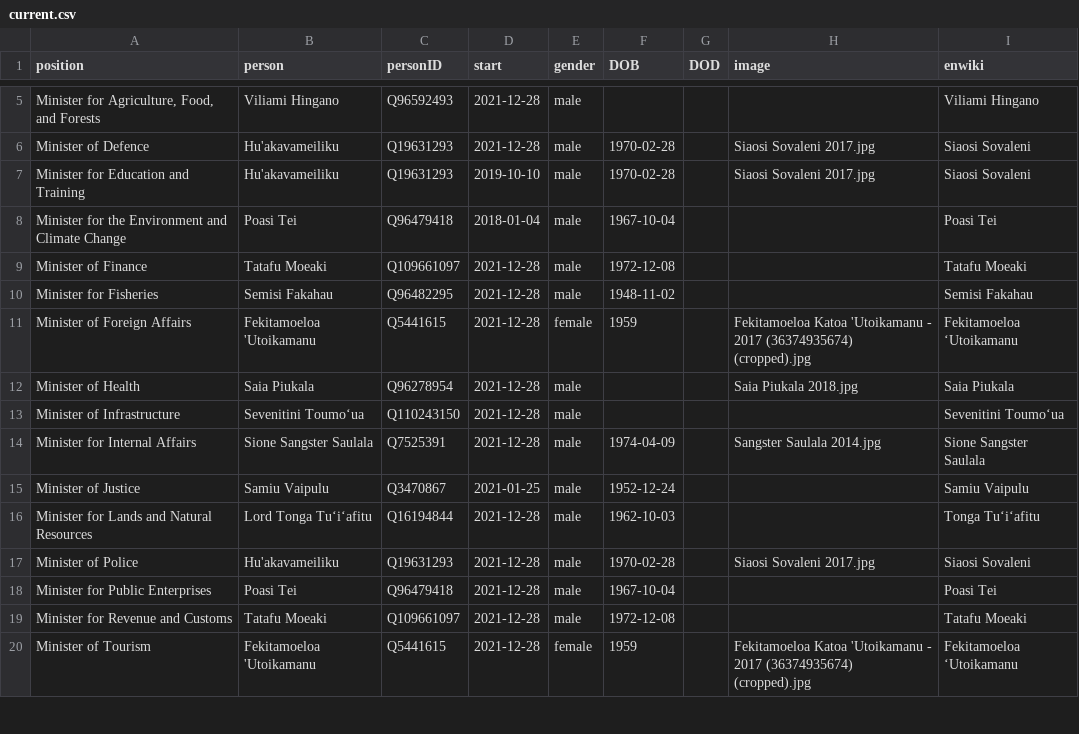
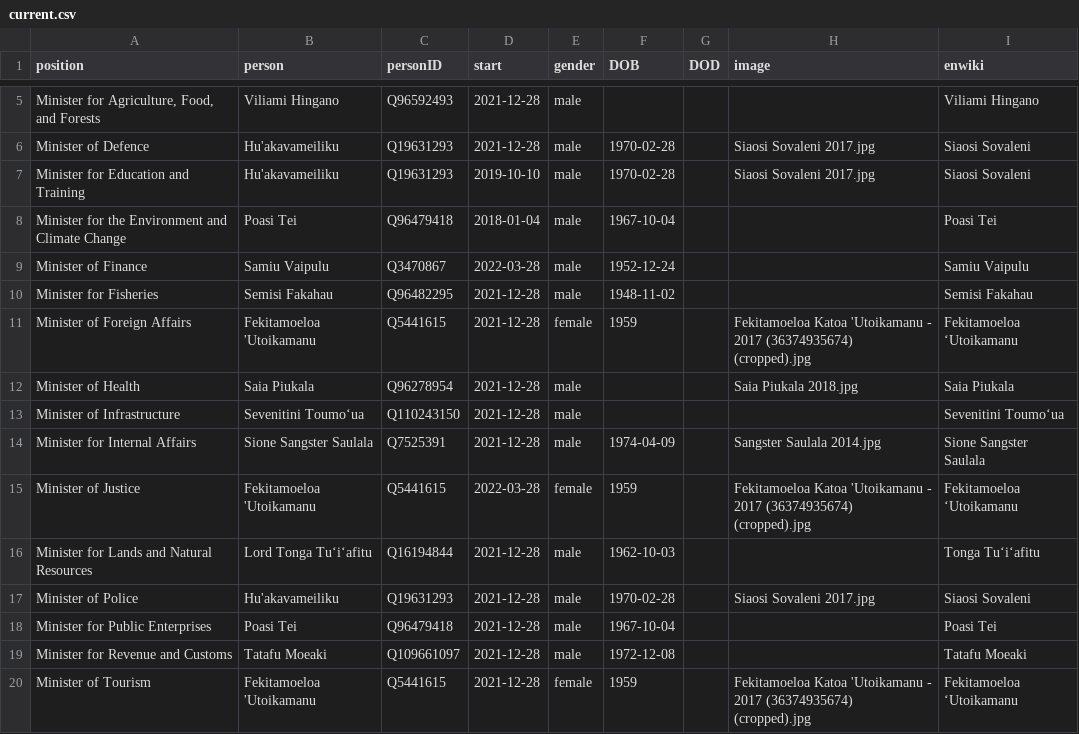
Before and after one commit to every-politician-scrapers/tonga-ministers, a CSV file: html/current.csv, drawn as a sheet; only a part is shown, gaps mark what is left out.

```diff
--- a/html/current.csv
+++ b/html/current.csv
@@ -8,3 +8,3 @@ Minister for Education and Training,Hu'akavameiliku,Q19631293,2019-10-10,male,19
 Minister for the Environment and Climate Change,Poasi Tei,Q96479418,2018-01-04,male,1967-10-04,,,Poasi Tei
-Minister of Finance,Tatafu Moeaki,Q109661097,2021-12-28,male,1972-12-08,,,Tatafu Moeaki
+Minister of Finance,Samiu Vaipulu,Q3470867,2022-03-28,male,1952-12-24,,,Samiu Vaipulu
 Minister for Fisheries,Semisi Fakahau,Q96482295,2021-12-28,male,1948-11-02,,,Semisi Fakahau
@@ -14,3 +14,3 @@ Minister of Infrastructure,Sevenitini Toumoʻua,Q110243150,2021-12-28,male,,,,Se
 Minister for Internal Affairs,Sione Sangster Saulala,Q7525391,2021-12-28,male,1974-04-09,,Sangster Saulala 2014.jpg,Sione Sangster Saulala
-Minister of Justice,Samiu Vaipulu,Q3470867,2021-01-25,male,1952-12-24,,,Samiu Vaipulu
+Minister of Justice,Fekitamoeloa 'Utoikamanu,Q5441615,2022-03-28,female,1959,,Fekitamoeloa Katoa 'Utoikamanu - 2017 (36374935674) (cropped).jpg,Fekitamoeloa ʻUtoikamanu
 Minister for Lands and Natural Resources,Lord Tonga Tuʻiʻafitu,Q16194844,2021-12-28,male,1962-10-03,,,Tonga Tuʻiʻafitu
```
Also changed, not shown: html/holders21.csv, 1 other file.
